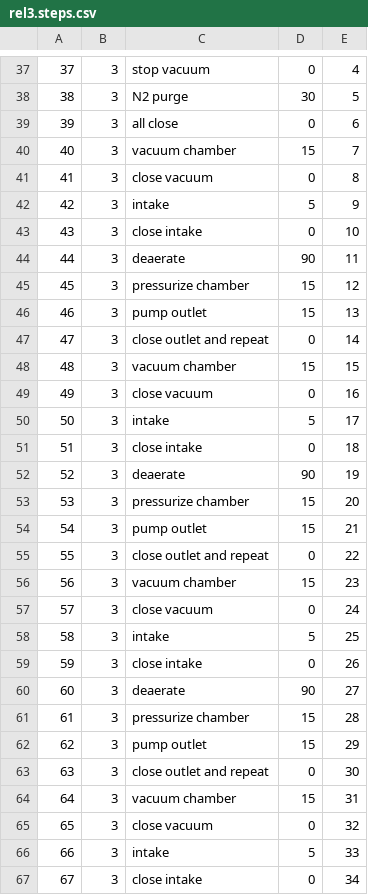
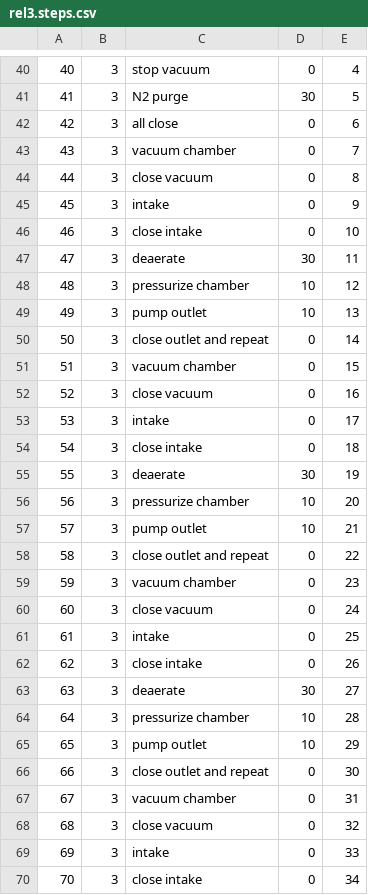
Before and after one commit to james-barnard/nitrobrew, a CSV file: data/rel3.steps.csv, drawn as a sheet; only a part is shown, gaps mark what is left out; addresses are those after the commit; the diff covers the shown part only; the diff names each change by its address in the sheet, - before the commit and + after, or states it on an @@ line.

```diff
--- a/data/rel3.steps.csv
+++ b/data/rel3.steps.csv
@@ column A renumbered from row 32 down @@
-D43: 15
+D43: 0
-D45: 5
+D45: 0
-D47: 90
+D47: 30
-D48:D49: 15
+D48:D49: 10
-D51: 15
+D51: 0
-D53: 5
+D53: 0
-D55: 90
+D55: 30
-D56:D57: 15
+D56:D57: 10
-D59: 15
+D59: 0
-D61: 5
+D61: 0
-D63: 90
+D63: 30
-D64:D65: 15
+D64:D65: 10
-D67: 15
+D67: 0
-D69: 5
+D69: 0
```
Also changed, not shown: 3 added rows and 48 edited cells elsewhere in this file, data/rel3.states.csv, 1 other file.
